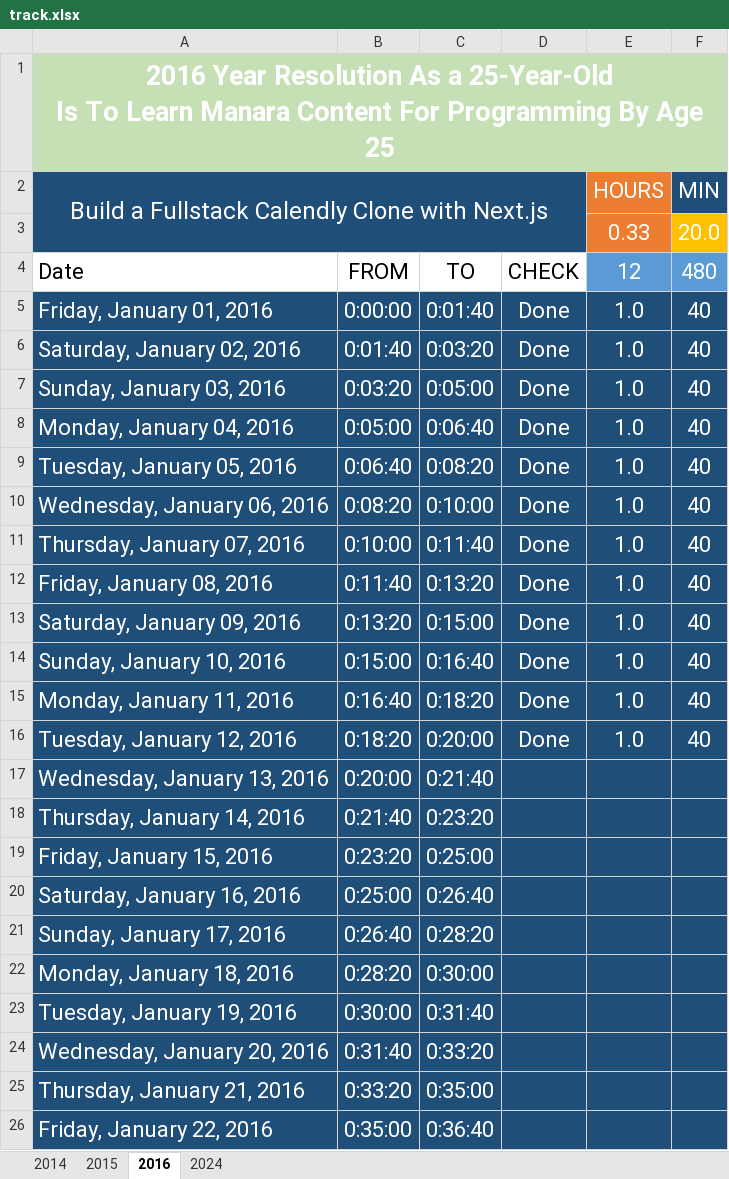
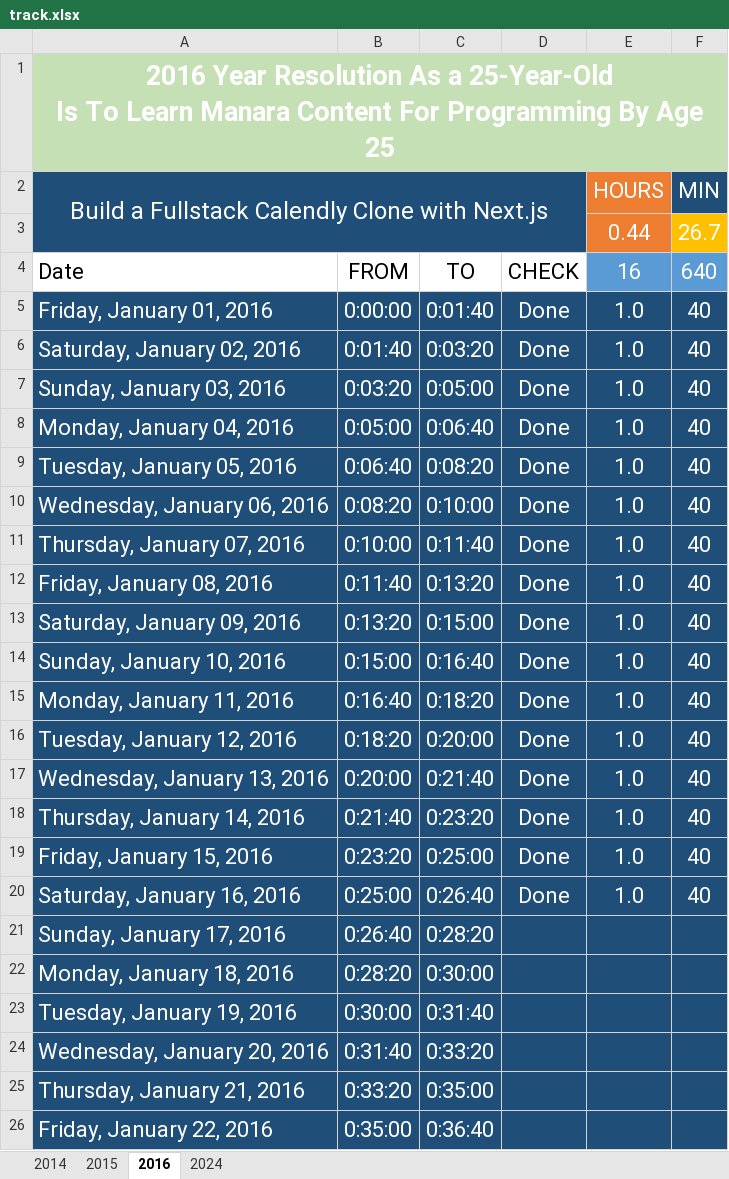
Before and after one commit to Mostafa-El-Masry/dashboardv.5, an Excel workbook: track.xlsx, sheet 2016, drawn as a sheet; only a part is shown; values as stored, in another font and other column widths than the file's, no borders; table styles not drawn; removed rows and columns are numbered as before the commit, all else as after; the diff names each change by its address in the sheet, - before the commit and + after, or states it on an @@ line.

```diff
--- a/track.xlsx (sheet 2016)
+++ b/track.xlsx (sheet 2016)
-row 3:  |  |  |  | 0.33 | 20.0
+row 3:  |  |  |  | 0.44 | 26.7
-E4: 12
+E4: 16
-F4: 480
+F4: 640
-D17:D20: (empty)
+D17:D20: Done
-E17:E20: (empty)
+E17:E20: 1.0
-F17:F20: (empty)
+F17:F20: 40
```
Also changed, not shown: 2 other files.
